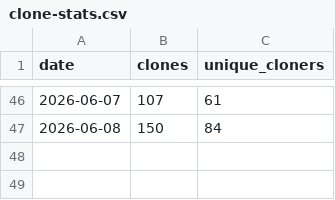
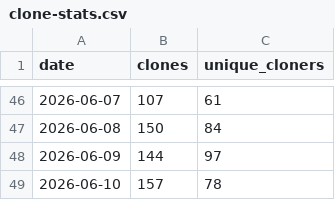
Before and after one commit to ndpvt-web/latex-document-skill, a CSV file: stats/clone-stats.csv, drawn as a sheet; only a part is shown, gaps mark what is left out; the diff names each change by its address in the sheet, - before the commit and + after, or states it on an @@ line.

```diff
--- a/stats/clone-stats.csv
+++ b/stats/clone-stats.csv
+row 48: 2026-06-09 | 144 | 97
+row 49: 2026-06-10 | 157 | 78
```
Also changed, not shown: stats/views.csv.
